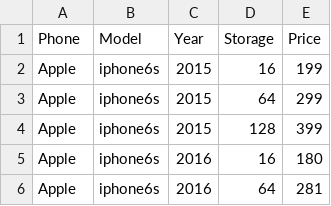
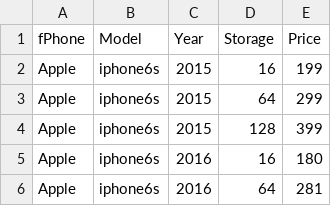
Before and after one commit to manishadz/finalyear, a CSV file: python-script/Apple.csv, drawn as a sheet; only a part is shown.

```diff
--- a/python-script/Apple.csv
+++ b/python-script/Apple.csv
@@ -1,2 +1,2 @@
-Phone,Model,Year,Storage,Price
+fPhone,Model,Year,Storage,Price
 Apple,iphone6s,2015,16,199
```
Also changed, not shown: 17 other files.
